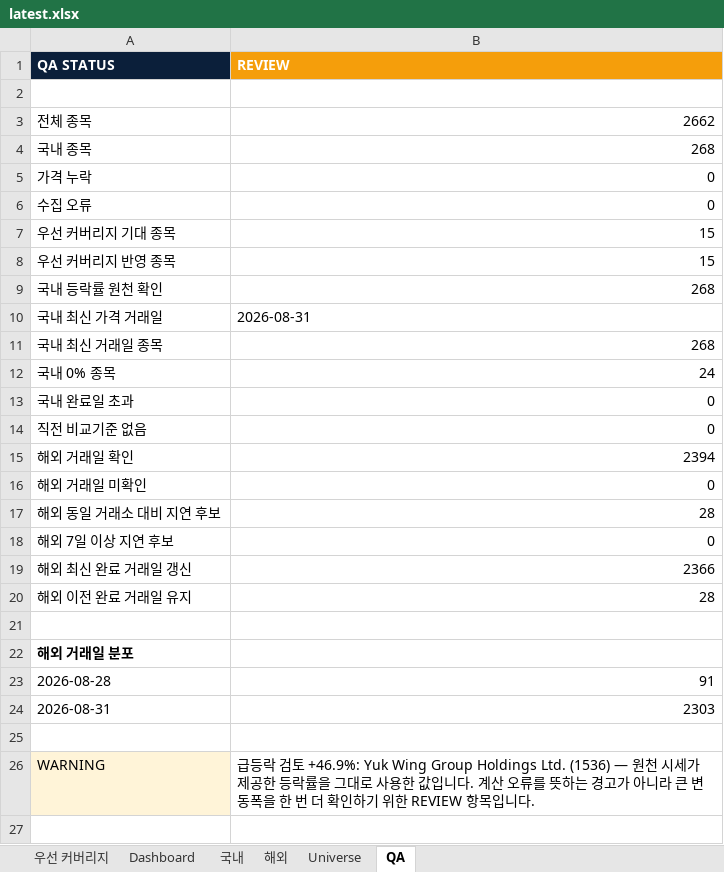
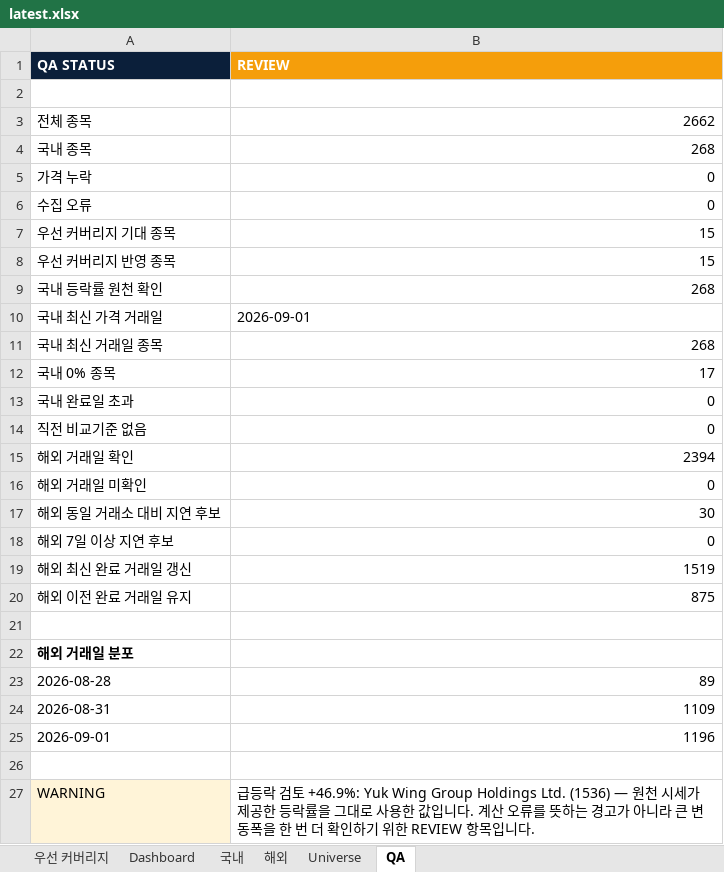
Before and after one commit to lou2sclare-ai/Stock-Price-Update, an Excel workbook: output/latest.xlsx, sheet QA, drawn as a sheet; values as stored, in another font and other column widths than the file's, no borders; the diff names each change by its address in the sheet, - before the commit and + after, or states it on an @@ line.

```diff
--- a/output/latest.xlsx (sheet QA)
+++ b/output/latest.xlsx (sheet QA)
-B10 (REVIEW): 2026-08-31
+B10 (REVIEW): 2026-09-01
-B12 (REVIEW): 24
+B12 (REVIEW): 17
-B17 (REVIEW): 28
+B17 (REVIEW): 30
-B19 (REVIEW): 2366
+B19 (REVIEW): 1519
-B20 (REVIEW): 28
+B20 (REVIEW): 875
-B23 (REVIEW): 91
+B23 (REVIEW): 89
-B24 (REVIEW): 2303
+B24 (REVIEW): 1109
+row 25: 2026-09-01 | 1196
```
Also changed, not shown: sheet Dashboard, sheet 해외, sheet 국내, sheet 우선 커버리지, 2 other files.
